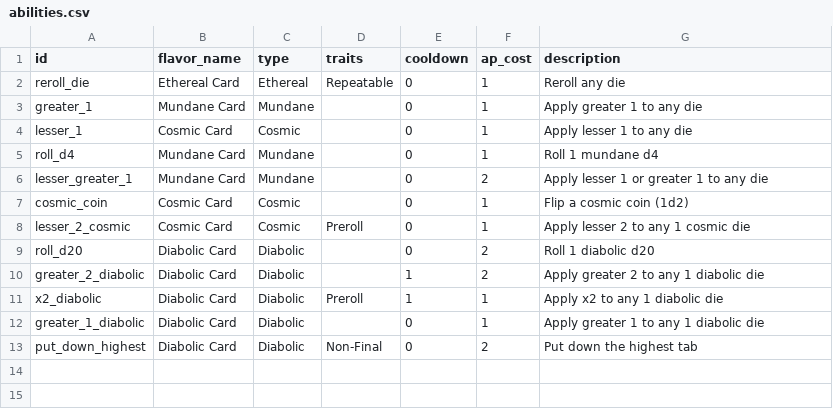
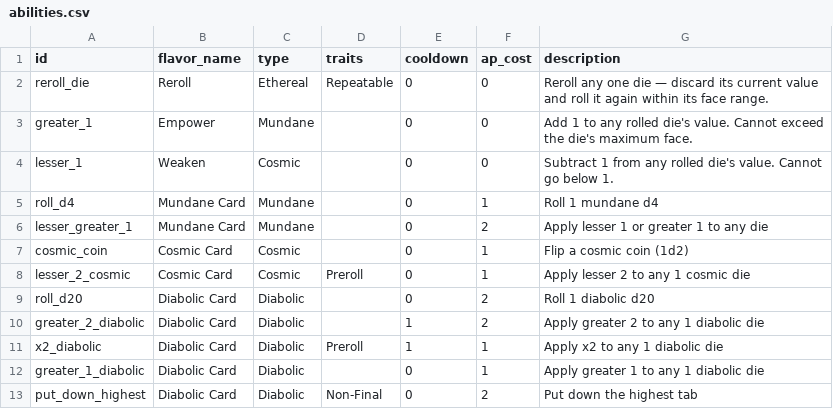
Before and after one commit to caleb-the-dev/SealTheBox, a CSV file: seal-the-box/data/abilities.csv, drawn as a sheet.

```diff
--- a/seal-the-box/data/abilities.csv
+++ b/seal-the-box/data/abilities.csv
@@ -1,5 +1,5 @@
 id,flavor_name,type,traits,cooldown,ap_cost,description
-reroll_die,Ethereal Card,Ethereal,Repeatable,0,1,Reroll any die
-greater_1,Mundane Card,Mundane,,0,1,Apply greater 1 to any die
-lesser_1,Cosmic Card,Cosmic,,0,1,Apply lesser 1 to any die
+reroll_die,Reroll,Ethereal,Repeatable,0,0,Reroll any one die — discard its current value and roll it again within its face range.
+greater_1,Empower,Mundane,,0,0,Add 1 to any rolled die's value. Cannot exceed the die's maximum face.
+lesser_1,Weaken,Cosmic,,0,0,Subtract 1 from any rolled die's value. Cannot go below 1.
 roll_d4,Mundane Card,Mundane,,0,1,Roll 1 mundane d4
```
Also changed, not shown: 10 other files.
